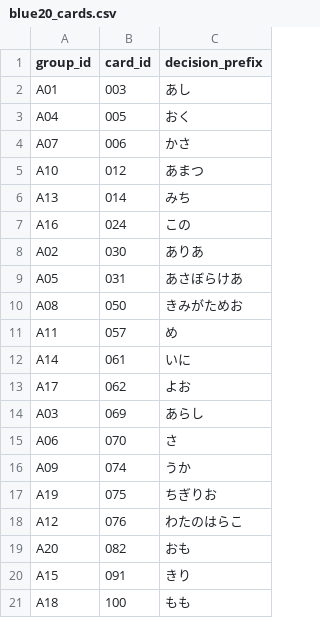
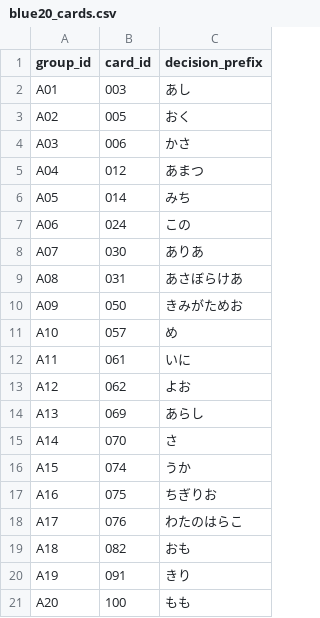
Before and after one commit to JM43-ym/karuta_yolo, a CSV file: data/metadata/blue20_cards.csv, drawn as a sheet.

Commit message:
Renumber blue20 group_id sequentially by ascending card_id

```diff
--- a/data/metadata/blue20_cards.csv
+++ b/data/metadata/blue20_cards.csv
@@ -2,20 +2,20 @@ group_id,card_id,decision_prefix
 A01,003,あし
-A04,005,おく
-A07,006,かさ
-A10,012,あまつ
-A13,014,みち
-A16,024,この
-A02,030,ありあ
-A05,031,あさぼらけあ
-A08,050,きみがためお
-A11,057,め
-A14,061,いに
-A17,062,よお
-A03,069,あらし
-A06,070,さ
-A09,074,うか
-A19,075,ちぎりお
-A12,076,わたのはらこ
-A20,082,おも
-A15,091,きり
-A18,100,もも
+A02,005,おく
+A03,006,かさ
+A04,012,あまつ
+A05,014,みち
+A06,024,この
+A07,030,ありあ
+A08,031,あさぼらけあ
+A09,050,きみがためお
+A10,057,め
+A11,061,いに
+A12,062,よお
+A13,069,あらし
+A14,070,さ
+A15,074,うか
+A16,075,ちぎりお
+A17,076,わたのはらこ
+A18,082,おも
+A19,091,きり
+A20,100,もも
```
